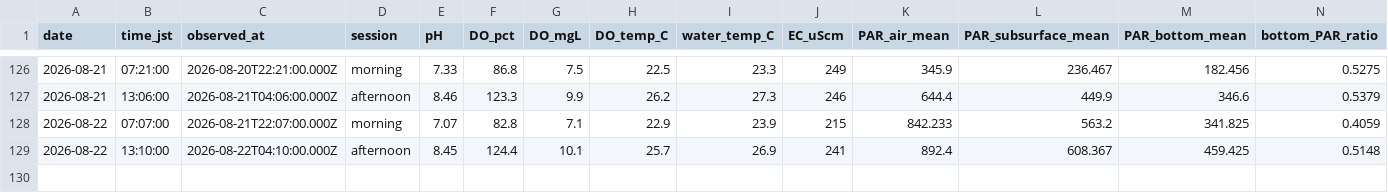
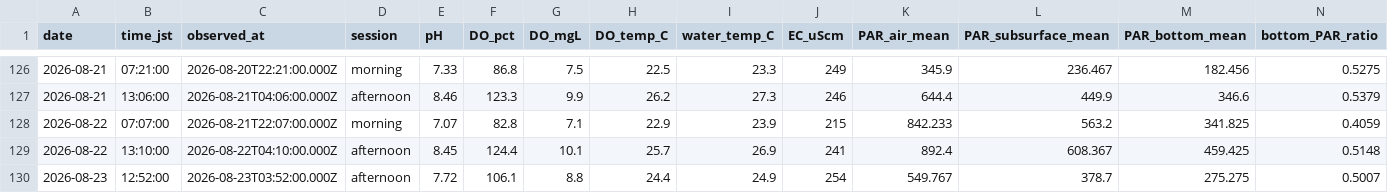
Before and after one commit to hiroshi75/ohgurigawa-water-observatory, a CSV file: data/observations.csv, drawn as a sheet; only a part is shown, gaps mark what is left out; rows hold the shown columns only; the diff names each change by its address in the sheet, - before the commit and + after, or states it on an @@ line.

Commit message:
Publish observation data 2026-08-23

```diff
--- a/data/observations.csv
+++ b/data/observations.csv
+row 130: 2026-08-23 | 12:52:00 | 2026-08-23T03:52:00.000Z | afternoon | 7.72 | 106.1 | 8.8 | 24.4 | 24.9 | 254 | 549.767 | 378.7 | 275.275 | 0.5007
```
Also changed, not shown: data/daily_metrics.csv, 7 other files.
